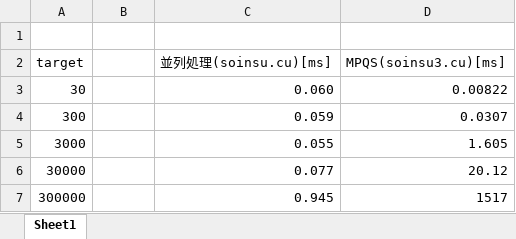
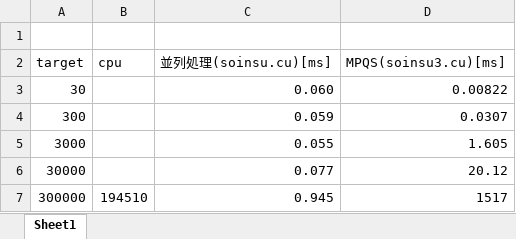
Before and after one commit to Yusuke-Eguchi/Jaist-s-subtheme-prime-factorization, an Excel workbook: 計測結果.xlsx, sheet Sheet1, drawn as a sheet; values as stored, in another font and other column widths than the file's, no borders; the diff names each change by its address in the sheet, - before the commit and + after, or states it on an @@ line.

Commit message:
更新

```diff
--- a/計測結果.xlsx (sheet Sheet1)
+++ b/計測結果.xlsx (sheet Sheet1)
-B2: (empty)
+B2: cpu
-B7 (cpu): (empty)
+B7 (cpu): 194510
```
